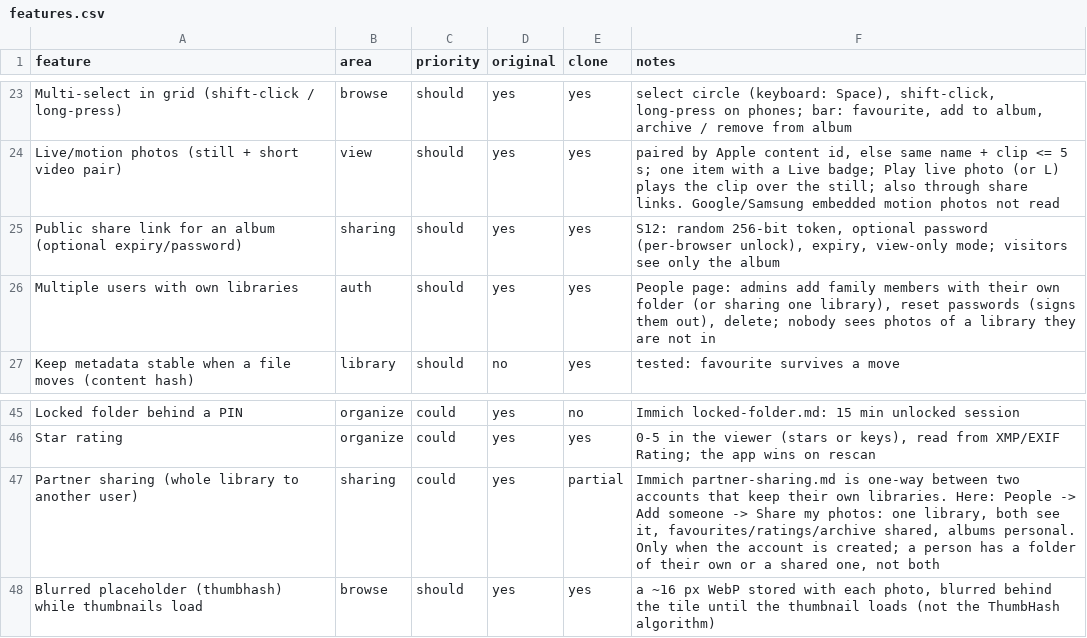
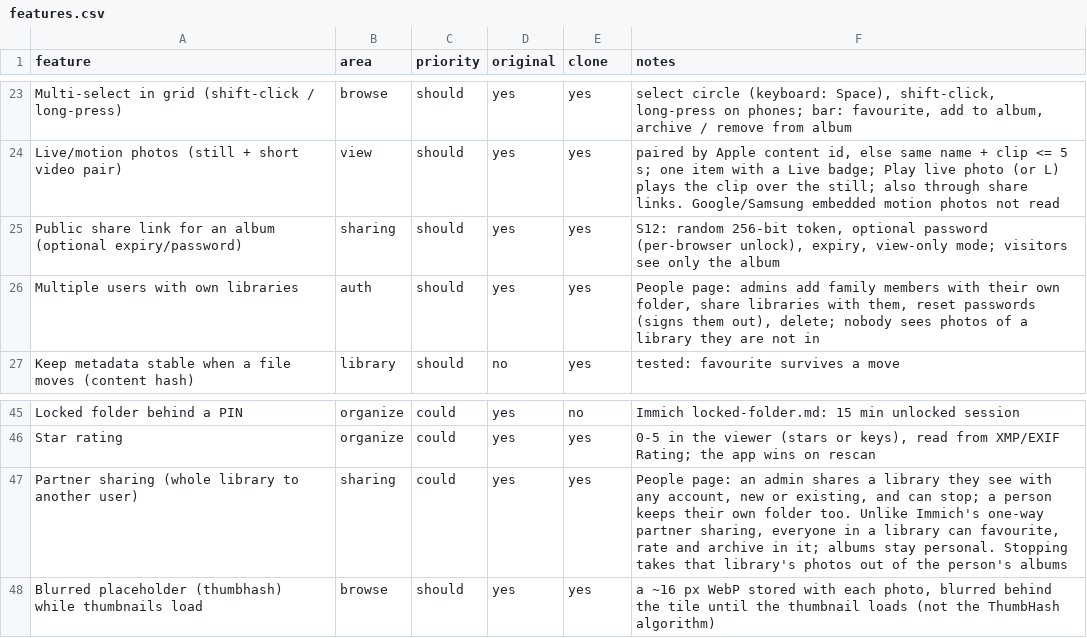
Before and after one commit to oPercentOps/Picburrow, a CSV file: replica/features.csv, drawn as a sheet; only a part is shown, gaps mark what is left out.

```diff
--- a/replica/features.csv
+++ b/replica/features.csv
@@ -25,3 +25,3 @@ Live/motion photos (still + short video pair),view,should,yes,yes,"paired by App
 Public share link for an album (optional expiry/password),sharing,should,yes,yes,"S12: random 256-bit token, optional password (per-browser unlock), expiry, view-only mode; visitors see only the album"
-Multiple users with own libraries,auth,should,yes,yes,"People page: admins add family members with their own folder (or sharing one library), reset passwords (signs them out), delete; nobody sees photos of a library they are not in"
+Multiple users with own libraries,auth,should,yes,yes,"People page: admins add family members with their own folder, share libraries with them, reset passwords (signs them out), delete; nobody sees photos of a library they are not in"
 Keep metadata stable when a file moves (content hash),library,should,no,yes,tested: favourite survives a move
@@ -46,3 +46,3 @@ Locked folder behind a PIN,organize,could,yes,no,Immich locked-folder.md: 15 min
 Star rating,organize,could,yes,yes,"0-5 in the viewer (stars or keys), read from XMP/EXIF Rating; the app wins on rescan"
-Partner sharing (whole library to another user),sharing,could,yes,partial,"Immich partner-sharing.md is one-way between two accounts that keep their own libraries. Here: People -> Add someone -> Share my photos: one library, both see it, favourites/ratings/archive shared, albums personal. Only when the account is created; a person has a folder of their own or a shared one, not both"
+Partner sharing (whole library to another user),sharing,could,yes,yes,"People page: an admin shares a library they see with any account, new or existing, and can stop; a person keeps their own folder too. Unlike Immich's one-way partner sharing, everyone in a library can favourite, rate and archive in it; albums stay personal. Stopping takes that library's photos out of the person's albums"
 Blurred placeholder (thumbhash) while thumbnails load,browse,should,yes,yes,"a ~16 px WebP stored with each photo, blurred behind the tile until the thumbnail loads (not the ThumbHash algorithm)"
```
Also changed, not shown: 8 other files.
